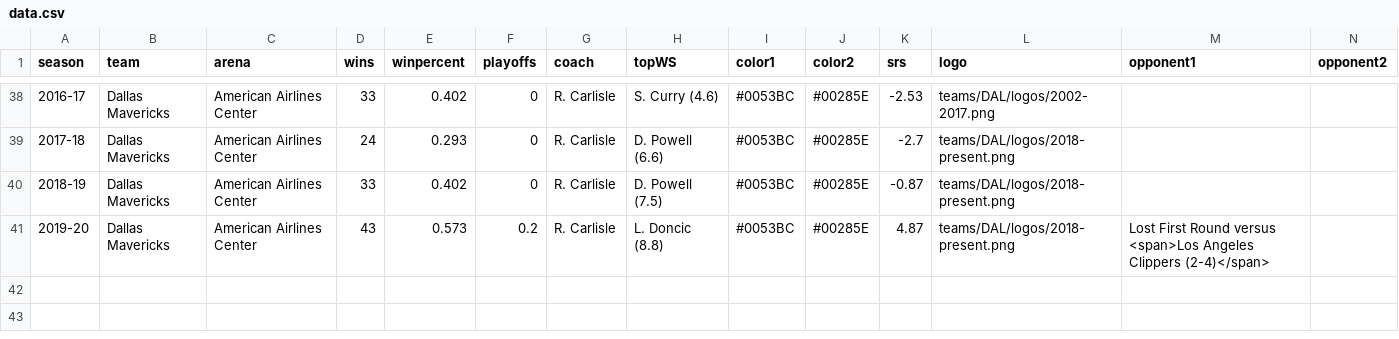
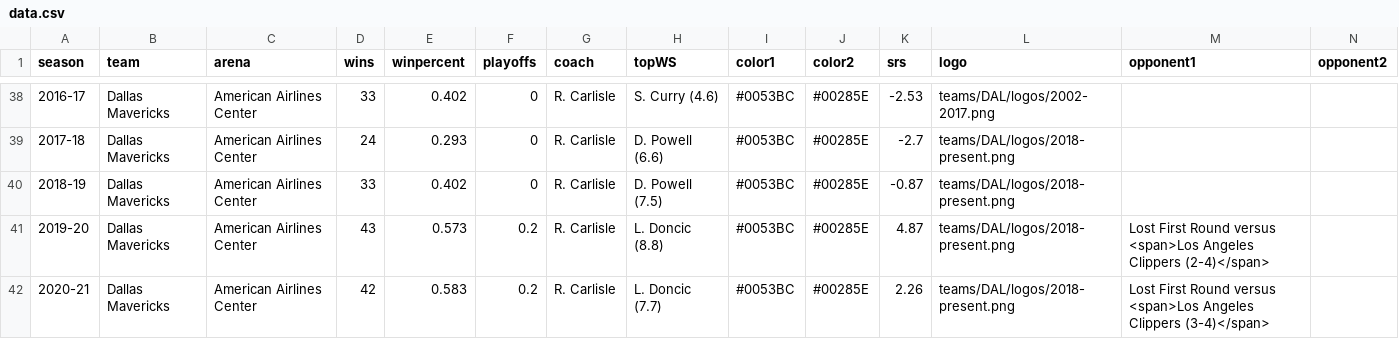
Before and after one commit to zacariias/nbahistory, a CSV file: teams/DAL/data.csv, drawn as a sheet; only a part is shown, gaps mark what is left out; rows hold the shown columns only; the diff names each change by its address in the sheet, - before the commit and + after, or states it on an @@ line.

Commit message:
Update data.csv

```diff
--- a/teams/DAL/data.csv
+++ b/teams/DAL/data.csv
+row 42: 2020-21 | Dallas Mavericks | American Airlines Center | 42 | 0.583 | 0.2 | R. Carlisle | L. Doncic (7.7) | #0053BC | #00285E | 2.26 | teams/DAL/logos/2018-present.png | Lost First Round versus <span>Los Angeles Clippers (3-4)</span>
```
